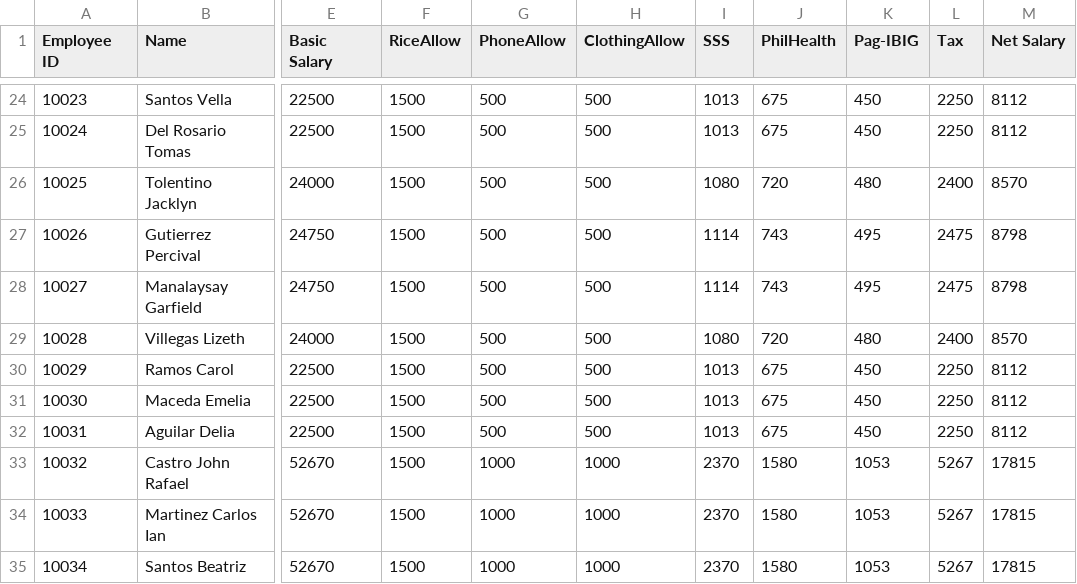
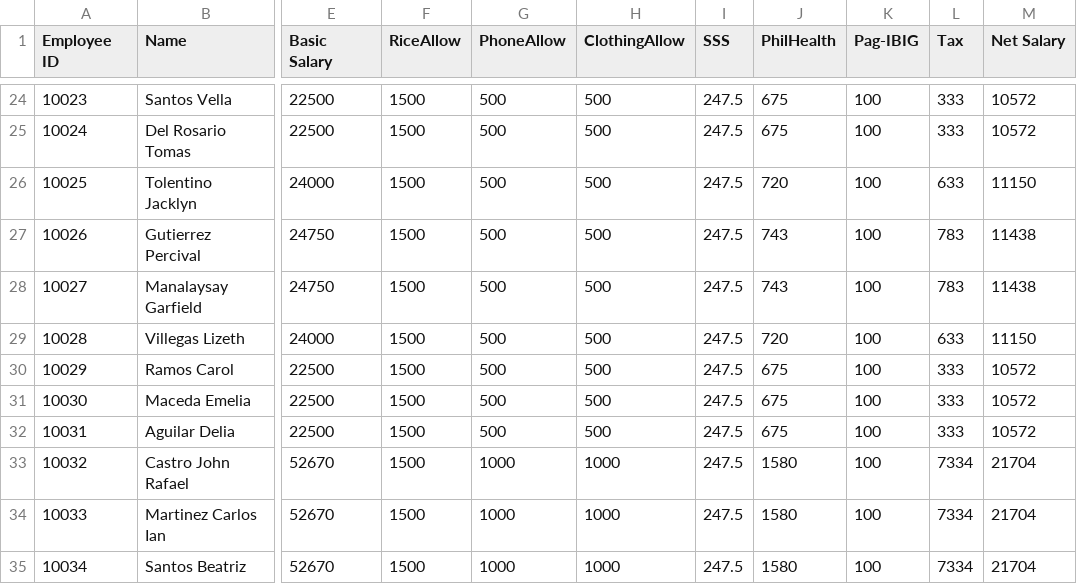
Before and after one commit to rphilem/MO-IT101-Group1, a CSV file: csv/Payroll_Report.csv, drawn as a sheet; only a part is shown, gaps mark what is left out; the diff covers the shown part only; the diff names each change by its address in the sheet, - before the commit and + after, or states it on an @@ line.

Commit message:
Finalized Payroll_Report.csv with updated gov deductions and correct semi-monthly net salary

```diff
--- a/csv/Payroll_Report.csv
+++ b/csv/Payroll_Report.csv
-I24:I25 (SSS): 1013
+I24:I25 (SSS): 247.5
-K24:K25 (Pag-IBIG): 450
+K24:K25 (Pag-IBIG): 100
-L24:L25 (Tax): 2250
+L24:L25 (Tax): 333
-M24:M25 (Net Salary): 8112
+M24:M25 (Net Salary): 10572
-I26 (SSS): 1080
+I26 (SSS): 247.5
-K26 (Pag-IBIG): 480
+K26 (Pag-IBIG): 100
-L26 (Tax): 2400
+L26 (Tax): 633
-M26 (Net Salary): 8570
+M26 (Net Salary): 11150
-I27:I28 (SSS): 1114
+I27:I28 (SSS): 247.5
-K27:K28 (Pag-IBIG): 495
+K27:K28 (Pag-IBIG): 100
-L27:L28 (Tax): 2475
+L27:L28 (Tax): 783
-M27:M28 (Net Salary): 8798
+M27:M28 (Net Salary): 11438
-I29 (SSS): 1080
+I29 (SSS): 247.5
-K29 (Pag-IBIG): 480
+K29 (Pag-IBIG): 100
-L29 (Tax): 2400
+L29 (Tax): 633
-M29 (Net Salary): 8570
+M29 (Net Salary): 11150
-I30:I32 (SSS): 1013
+I30:I32 (SSS): 247.5
-K30:K32 (Pag-IBIG): 450
+K30:K32 (Pag-IBIG): 100
-L30:L32 (Tax): 2250
+L30:L32 (Tax): 333
-M30:M32 (Net Salary): 8112
+M30:M32 (Net Salary): 10572
-I33:I35 (SSS): 2370
+I33:I35 (SSS): 247.5
-K33:K35 (Pag-IBIG): 1053
+K33:K35 (Pag-IBIG): 100
-L33:L35 (Tax): 5267
+L33:L35 (Tax): 7334
-M33:M35 (Net Salary): 17815
+M33:M35 (Net Salary): 21704
```
Also changed, not shown: 89 edited cells elsewhere in this file.
